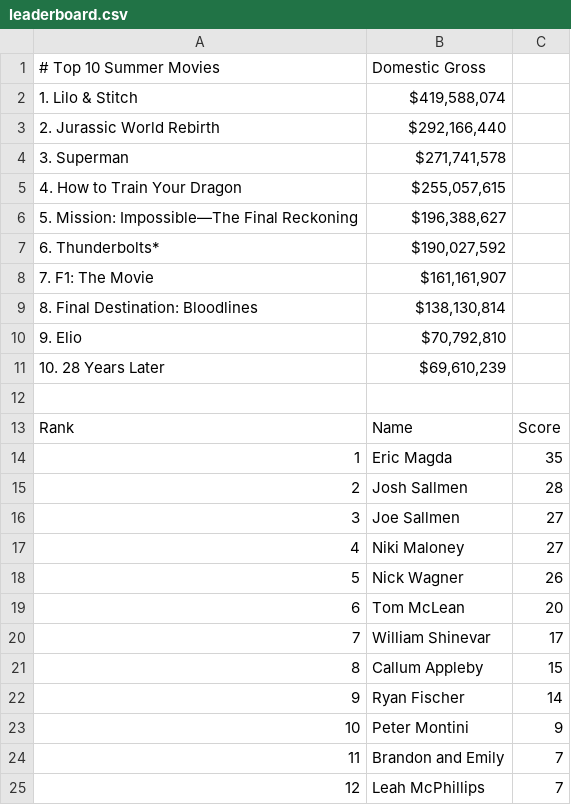
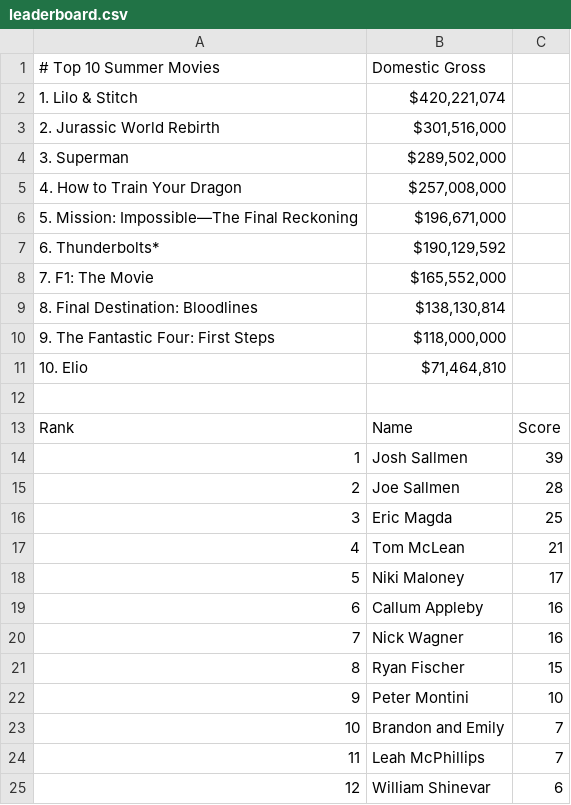
Before and after one commit to thewatcher7789/summer-movie-pool, a CSV file: docs/leaderboard.csv, drawn as a sheet; only a part is shown; the diff covers the shown part only.

```diff
--- a/docs/leaderboard.csv
+++ b/docs/leaderboard.csv
@@ -1,25 +1,25 @@
 # Top 10 Summer Movies,Domestic Gross
-1. Lilo & Stitch,"$419,588,074"
-2. Jurassic World Rebirth,"$292,166,440"
-3. Superman,"$271,741,578"
-4. How to Train Your Dragon,"$255,057,615"
-5. Mission: Impossible—The Final Reckoning,"$196,388,627"
-6. Thunderbolts*,"$190,027,592"
-7. F1: The Movie,"$161,161,907"
+1. Lilo & Stitch,"$420,221,074"
+2. Jurassic World Rebirth,"$301,516,000"
+3. Superman,"$289,502,000"
+4. How to Train Your Dragon,"$257,008,000"
+5. Mission: Impossible—The Final Reckoning,"$196,671,000"
+6. Thunderbolts*,"$190,129,592"
+7. F1: The Movie,"$165,552,000"
 8. Final Destination: Bloodlines,"$138,130,814"
-9. Elio,"$70,792,810"
-10. 28 Years Later,"$69,610,239"
+9. The Fantastic Four: First Steps,"$118,000,000"
+10. Elio,"$71,464,810"
 
 Rank,Name,Score
-1,Eric Magda,35
-2,Josh Sallmen,28
-3,Joe Sallmen,27
-4,Niki Maloney,27
-5,Nick Wagner,26
-6,Tom McLean,20
-7,William Shinevar,17
-8,Callum Appleby,15
-9,Ryan Fischer,14
-10,Peter Montini,9
-11,Brandon and Emily,7
-12,Leah McPhillips,7
+1,Josh Sallmen,39
+2,Joe Sallmen,28
+3,Eric Magda,25
+4,Tom McLean,21
+5,Niki Maloney,17
+6,Callum Appleby,16
+7,Nick Wagner,16
+8,Ryan Fischer,15
+9,Peter Montini,10
+10,Brandon and Emily,7
+11,Leah McPhillips,7
+12,William Shinevar,6
```
Also changed, not shown: 1 edited cell elsewhere in this file, 1 other file.
